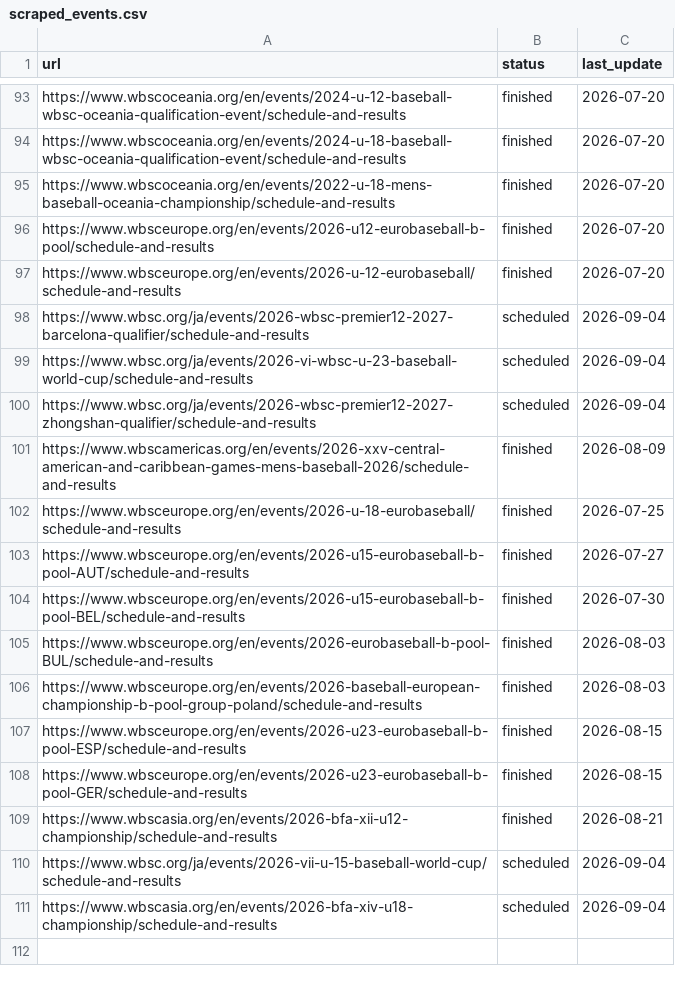
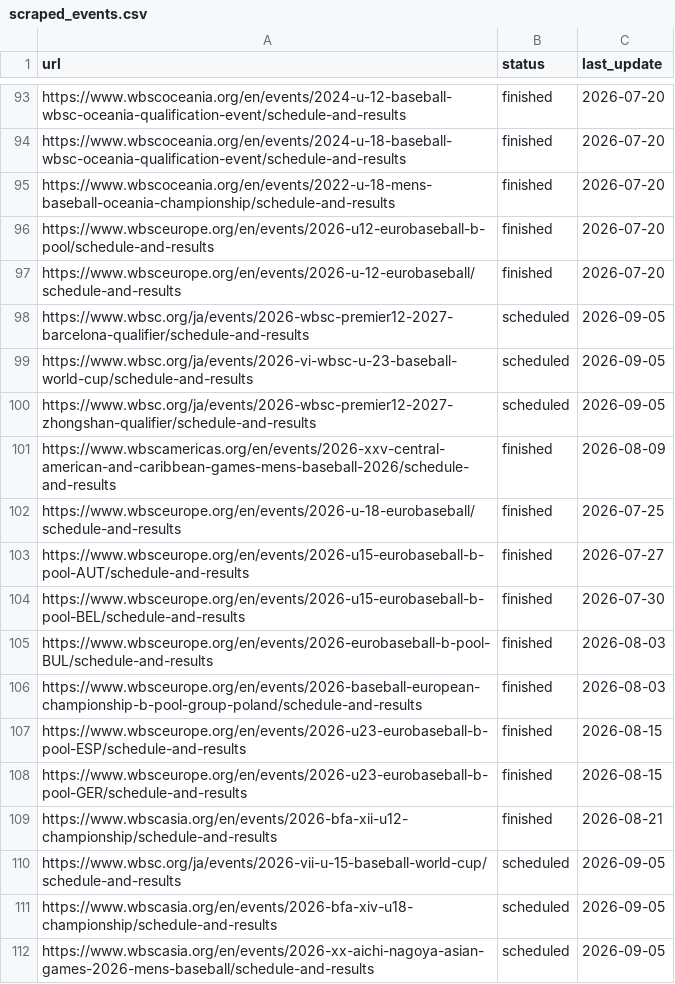
Before and after one commit to cafei-n/baseball_world, a CSV file: data/scraped_events.csv, drawn as a sheet; only a part is shown, gaps mark what is left out.

```diff
--- a/data/scraped_events.csv
+++ b/data/scraped_events.csv
@@ -97,5 +97,5 @@ https://www.wbsceurope.org/en/events/2026-u12-eurobaseball-b-pool/schedule-and-r
 https://www.wbsceurope.org/en/events/2026-u-12-eurobaseball/schedule-and-results,finished,2026-07-20
-https://www.wbsc.org/ja/events/2026-wbsc-premier12-2027-barcelona-qualifier/schedule-and-results,scheduled,2026-09-04
-https://www.wbsc.org/ja/events/2026-vi-wbsc-u-23-baseball-world-cup/schedule-and-results,scheduled,2026-09-04
-https://www.wbsc.org/ja/events/2026-wbsc-premier12-2027-zhongshan-qualifier/schedule-and-results,scheduled,2026-09-04
+https://www.wbsc.org/ja/events/2026-wbsc-premier12-2027-barcelona-qualifier/schedule-and-results,scheduled,2026-09-05
+https://www.wbsc.org/ja/events/2026-vi-wbsc-u-23-baseball-world-cup/schedule-and-results,scheduled,2026-09-05
+https://www.wbsc.org/ja/events/2026-wbsc-premier12-2027-zhongshan-qualifier/schedule-and-results,scheduled,2026-09-05
 https://www.wbscamericas.org/en/events/2026-xxv-central-american-and-caribbean-games-mens-baseball-2026/schedule-and-results,finished,2026-08-09
@@ -109,3 +109,4 @@ https://www.wbsceurope.org/en/events/2026-u23-eurobaseball-b-pool-GER/schedule-a
 https://www.wbscasia.org/en/events/2026-bfa-xii-u12-championship/schedule-and-results,finished,2026-08-21
-https://www.wbsc.org/ja/events/2026-vii-u-15-baseball-world-cup/schedule-and-results,scheduled,2026-09-04
-https://www.wbscasia.org/en/events/2026-bfa-xiv-u18-championship/schedule-and-results,scheduled,2026-09-04
+https://www.wbsc.org/ja/events/2026-vii-u-15-baseball-world-cup/schedule-and-results,scheduled,2026-09-05
+https://www.wbscasia.org/en/events/2026-bfa-xiv-u18-championship/schedule-and-results,scheduled,2026-09-05
+https://www.wbscasia.org/en/events/2026-xx-aichi-nagoya-asian-games-2026-mens-baseball/schedule-and-results,scheduled,2026-09-05
```
Also changed, not shown: data/wbsc_results.csv, 7 other files.
